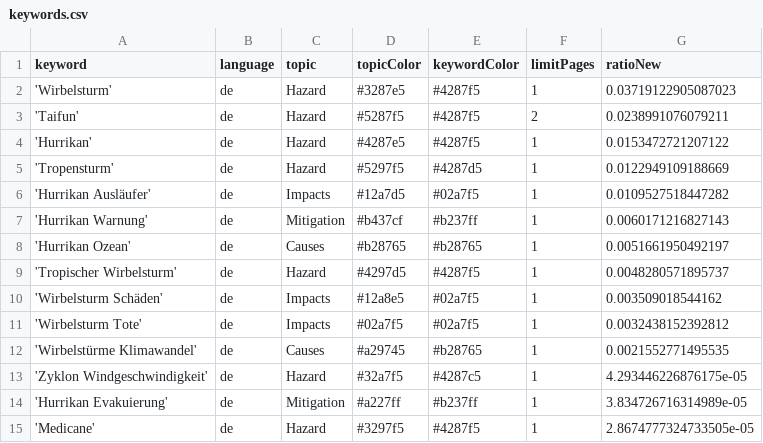
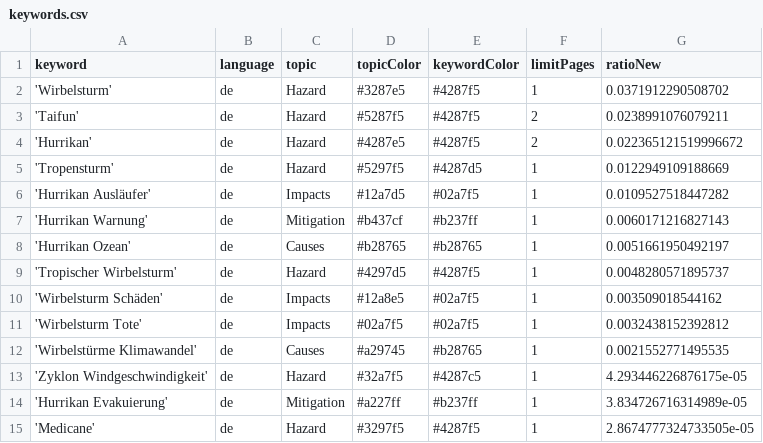
Before and after one commit to liese97-news/HurricaneIsComing, a CSV file: keywords.csv, drawn as a sheet.

```diff
--- a/keywords.csv
+++ b/keywords.csv
@@ -1,5 +1,5 @@
 keyword,language,topic,topicColor,keywordColor,limitPages,ratioNew
-'Wirbelsturm',de,Hazard,#3287e5,#4287f5,1,0.03719122905087023
+'Wirbelsturm',de,Hazard,#3287e5,#4287f5,1,0.0371912290508702
 'Taifun',de,Hazard,#5287f5,#4287f5,2,0.0238991076079211
-'Hurrikan',de,Hazard,#4287e5,#4287f5,1,0.0153472721207122
+'Hurrikan',de,Hazard,#4287e5,#4287f5,2,0.022365121519996672
 'Tropensturm',de,Hazard,#5297f5,#4287d5,1,0.0122949109188669
```
Also changed, not shown: csv/news_2026_06.csv.
